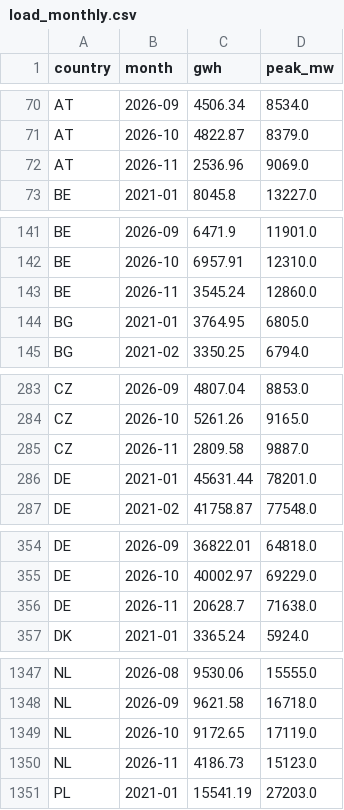
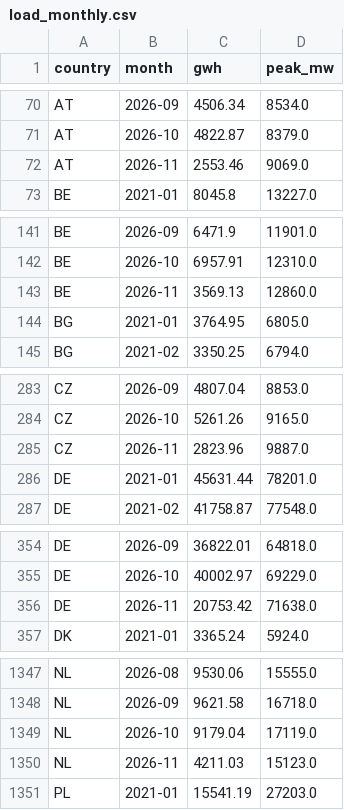
Before and after one commit to andrealcolombo/energy-dashboard, a CSV file: data/load_monthly.csv, drawn as a sheet; only a part is shown, gaps mark what is left out; the diff covers the shown part only.

```diff
--- a/data/load_monthly.csv
+++ b/data/load_monthly.csv
@@ -71,3 +71,3 @@ AT,2026-09,4506.34,8534.0
 AT,2026-10,4822.87,8379.0
-AT,2026-11,2536.96,9069.0
+AT,2026-11,2553.46,9069.0
 BE,2021-01,8045.8,13227.0
@@ -142,3 +142,3 @@ BE,2026-09,6471.9,11901.0
 BE,2026-10,6957.91,12310.0
-BE,2026-11,3545.24,12860.0
+BE,2026-11,3569.13,12860.0
 BG,2021-01,3764.95,6805.0
@@ -284,3 +284,3 @@ CZ,2026-09,4807.04,8853.0
 CZ,2026-10,5261.26,9165.0
-CZ,2026-11,2809.58,9887.0
+CZ,2026-11,2823.96,9887.0
 DE,2021-01,45631.44,78201.0
@@ -355,3 +355,3 @@ DE,2026-09,36822.01,64818.0
 DE,2026-10,40002.97,69229.0
-DE,2026-11,20628.7,71638.0
+DE,2026-11,20753.42,71638.0
 DK,2021-01,3365.24,5924.0
@@ -1348,4 +1348,4 @@ NL,2026-08,9530.06,15555.0
 NL,2026-09,9621.58,16718.0
-NL,2026-10,9172.65,17119.0
-NL,2026-11,4186.73,15123.0
+NL,2026-10,9179.04,17119.0
+NL,2026-11,4211.03,15123.0
 PL,2021-01,15541.19,27203.0
```
Also changed, not shown: 19 edited cells elsewhere in this file, 1 other file.
